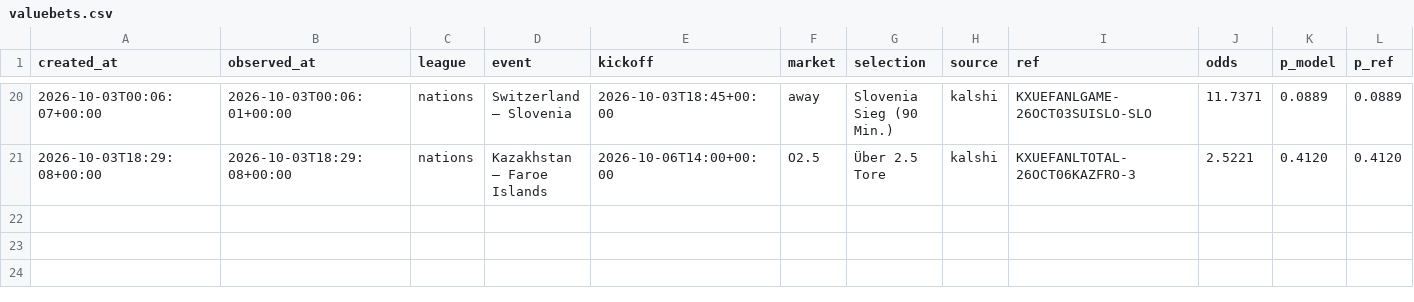
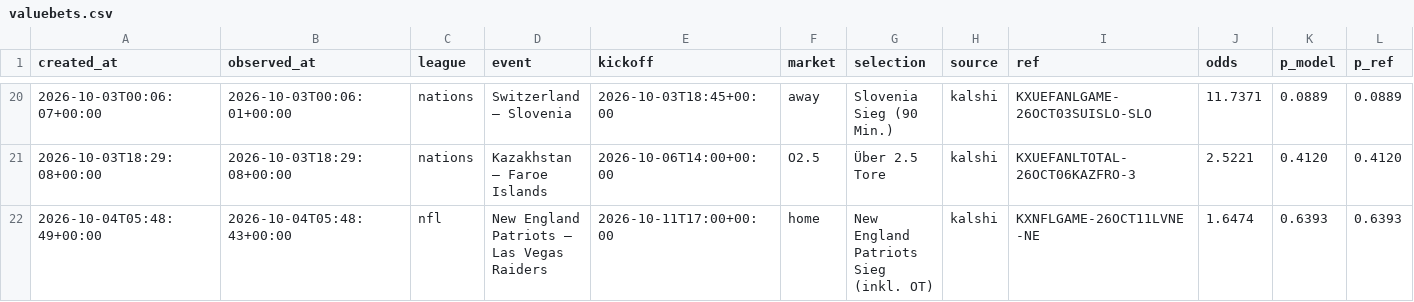
Before and after one commit to reinski260970/soccer, a CSV file: data/journal/valuebets.csv, drawn as a sheet; only a part is shown, gaps mark what is left out; rows hold the shown columns only; the diff names each change by its address in the sheet, - before the commit and + after, or states it on an @@ line.

```diff
--- a/data/journal/valuebets.csv
+++ b/data/journal/valuebets.csv
+row 22: 2026-10-04T05:48:49+00:00 | 2026-10-04T05:48:43+00:00 | nfl | New England Patriots – Las Vegas Raiders | 2026-10-11T17:00+00:00 | home | New England Patriots Sieg (inkl. OT) | kalshi | KXNFLGAME-26OCT11LVNE-NE | 1.6474 | 0.6393 | 0.6393
```
Also changed, not shown: 3 other files.
